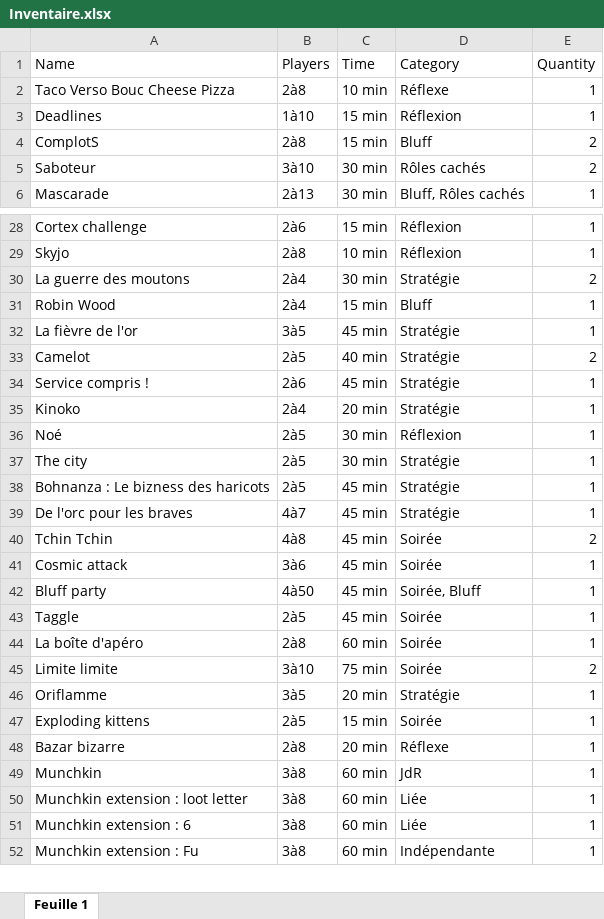
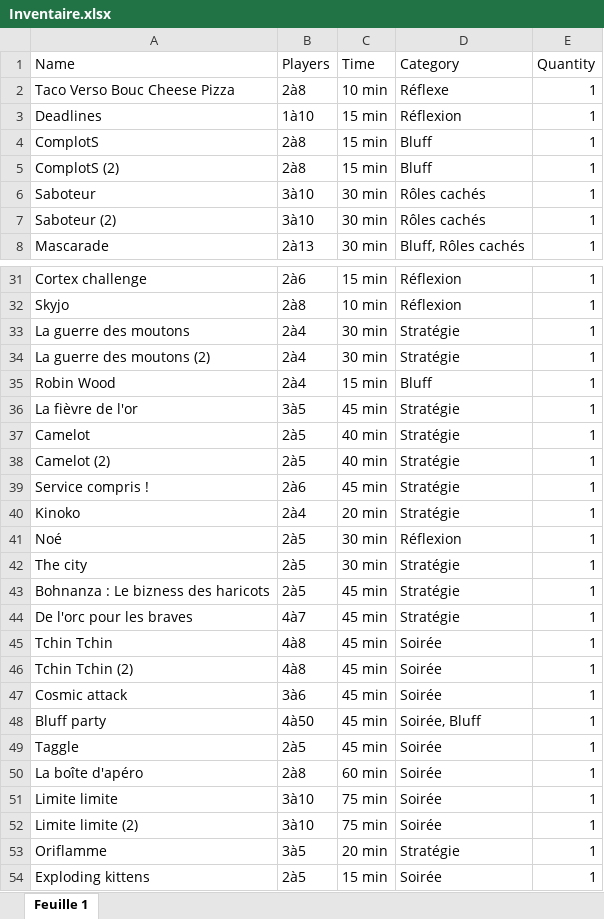
Before and after one commit to FlorianDeBoni/LaGuilde, an Excel workbook: Boarding Games Rental/La_Guilde_Boarding_Games_Rental/La_Guilde_Boarding_Games_Rental/BGR/views/Inventaire.xlsx, sheet Feuille 1, drawn as a sheet; only a part is shown, gaps mark what is left out; the shorter side is filled out with more unchanged rows; values as stored, in another font and other column widths than the file's, no borders; addresses are those after the commit; the diff covers the shown part only; the diff names each change by its address in the sheet, - before the commit and + after, or states it on an @@ line.

```diff
--- a/Boarding Games Rental/La_Guilde_Boarding_Games_Rental/La_Guilde_Boarding_Games_Rental/BGR/views/Inventaire.xlsx (sheet Feuille 1)
+++ b/Boarding Games Rental/La_Guilde_Boarding_Games_Rental/La_Guilde_Boarding_Games_Rental/BGR/views/Inventaire.xlsx (sheet Feuille 1)
-E4 (Quantity): 2
+E4 (Quantity): 1
+row 5: ComplotS (2) | 2à8 | 15 min | Bluff | 1
-E6 (Quantity): 2
+E6 (Quantity): 1
+row 7: Saboteur (2) | 3à10 | 30 min | Rôles cachés | 1
-E33 (Quantity): 2
+E33 (Quantity): 1
+row 34: La guerre des moutons (2) | 2à4 | 30 min | Stratégie | 1
-E37 (Quantity): 2
+E37 (Quantity): 1
+row 38: Camelot (2) | 2à5 | 40 min | Stratégie | 1
-E45 (Quantity): 2
+E45 (Quantity): 1
+row 46: Tchin Tchin (2) | 4à8 | 45 min | Soirée | 1
-E51 (Quantity): 2
+E51 (Quantity): 1
+row 52: Limite limite (2) | 3à10 | 75 min | Soirée | 1
```
Also changed, not shown: 23 added rows and 22 edited cells elsewhere in this sheet, 25 other files.
